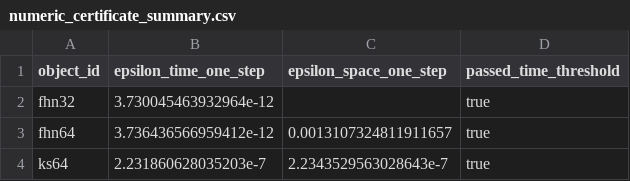
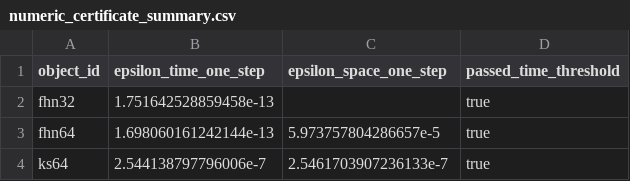
Before and after one commit to yinzeju/ODEs_dataset, a CSV file: reports/v1_plus/pdeid_fhn32_fhn64_ks64/tables/numeric_certificate_summary.csv, drawn as a sheet.

```diff
--- a/reports/v1_plus/pdeid_fhn32_fhn64_ks64/tables/numeric_certificate_summary.csv
+++ b/reports/v1_plus/pdeid_fhn32_fhn64_ks64/tables/numeric_certificate_summary.csv
@@ -1,4 +1,4 @@
 object_id,epsilon_time_one_step,epsilon_space_one_step,passed_time_threshold
-fhn32,3.730045463932964e-12,,true
-fhn64,3.736436566959412e-12,0.0013107324811911657,true
-ks64,2.231860628035203e-7,2.2343529563028643e-7,true
+fhn32,1.751642528859458e-13,,true
+fhn64,1.698060161242144e-13,5.973757804286657e-5,true
+ks64,2.544138797796006e-7,2.5461703907236133e-7,true
```
Also changed, not shown: reports/v1_core/l96_nx40_complete_state_v1/tables/diagnostics_summary.csv, reports/v1_plus/pdeid_fhn32_fhn64_ks64/tables/split_state_summary.csv, 14 other files.
